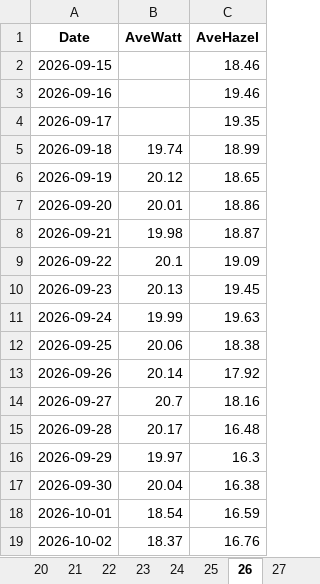
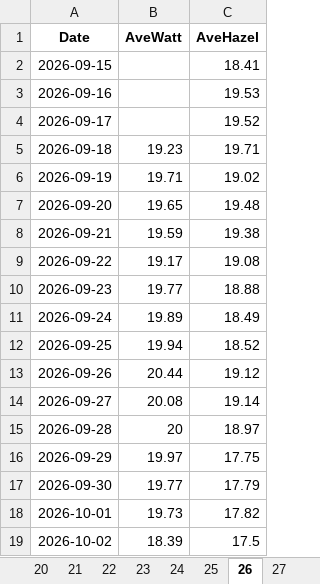
Before and after one commit to BDO-Science/ARG_SDM_modeling, an Excel workbook: SalmonCountR/app_data/2026/temperature_alternatives.xlsx, sheet 26, drawn as a sheet; only a part is shown; values as stored, in another font and other column widths than the file's, no borders; the diff covers the shown part only; the diff names each change by its address in the sheet, - before the commit and + after, or states it on an @@ line.

```diff
--- a/SalmonCountR/app_data/2026/temperature_alternatives.xlsx (sheet 26)
+++ b/SalmonCountR/app_data/2026/temperature_alternatives.xlsx (sheet 26)
-C2 (AveHazel): 18.46
+C2 (AveHazel): 18.41
-C3 (AveHazel): 19.46
+C3 (AveHazel): 19.53
-C4 (AveHazel): 19.35
+C4 (AveHazel): 19.52
-B5 (AveWatt): 19.74
+B5 (AveWatt): 19.23
-C5 (AveHazel): 18.99
+C5 (AveHazel): 19.71
-B6 (AveWatt): 20.12
+B6 (AveWatt): 19.71
-C6 (AveHazel): 18.65
+C6 (AveHazel): 19.02
-B7 (AveWatt): 20.01
+B7 (AveWatt): 19.65
-C7 (AveHazel): 18.86
+C7 (AveHazel): 19.48
-B8 (AveWatt): 19.98
+B8 (AveWatt): 19.59
-C8 (AveHazel): 18.87
+C8 (AveHazel): 19.38
-B9 (AveWatt): 20.1
+B9 (AveWatt): 19.17
-C9 (AveHazel): 19.09
+C9 (AveHazel): 19.08
-B10 (AveWatt): 20.13
+B10 (AveWatt): 19.77
-C10 (AveHazel): 19.45
+C10 (AveHazel): 18.88
-B11 (AveWatt): 19.99
+B11 (AveWatt): 19.89
-C11 (AveHazel): 19.63
+C11 (AveHazel): 18.49
-B12 (AveWatt): 20.06
+B12 (AveWatt): 19.94
-C12 (AveHazel): 18.38
+C12 (AveHazel): 18.52
-B13 (AveWatt): 20.14
+B13 (AveWatt): 20.44
-C13 (AveHazel): 17.92
+C13 (AveHazel): 19.12
-B14 (AveWatt): 20.7
+B14 (AveWatt): 20.08
-C14 (AveHazel): 18.16
+C14 (AveHazel): 19.14
-B15 (AveWatt): 20.17
+B15 (AveWatt): 20
-C15 (AveHazel): 16.48
+C15 (AveHazel): 18.97
-C16 (AveHazel): 16.3
+C16 (AveHazel): 17.75
-B17 (AveWatt): 20.04
+B17 (AveWatt): 19.77
-C17 (AveHazel): 16.38
+C17 (AveHazel): 17.79
-B18 (AveWatt): 18.54
+B18 (AveWatt): 19.73
-C18 (AveHazel): 16.59
+C18 (AveHazel): 17.82
-B19 (AveWatt): 18.37
+B19 (AveWatt): 18.39
-C19 (AveHazel): 16.76
+C19 (AveHazel): 17.5
```
Also changed, not shown: 118 edited cells elsewhere in this sheet, sheet 9, sheet 20, sheet 17, sheet 10, sheet 18, sheet 19, 26 more sheets, other sheet tabs, 21 other files.
